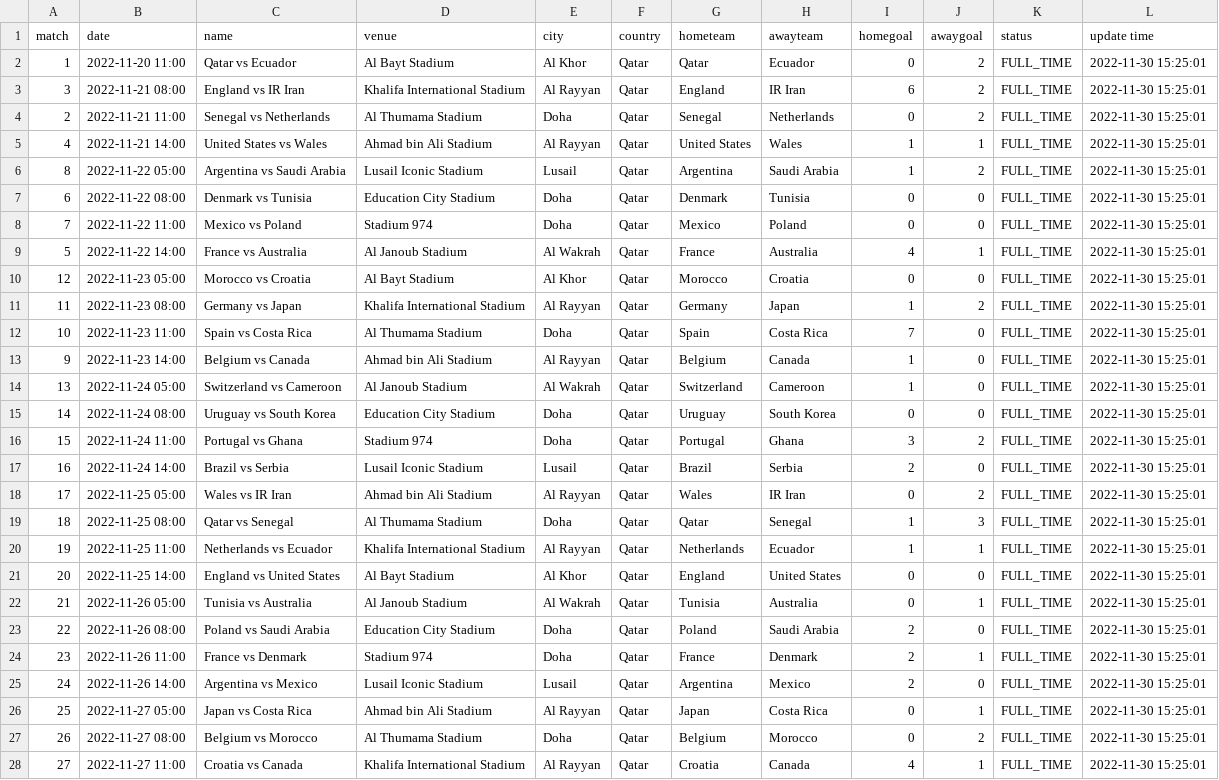
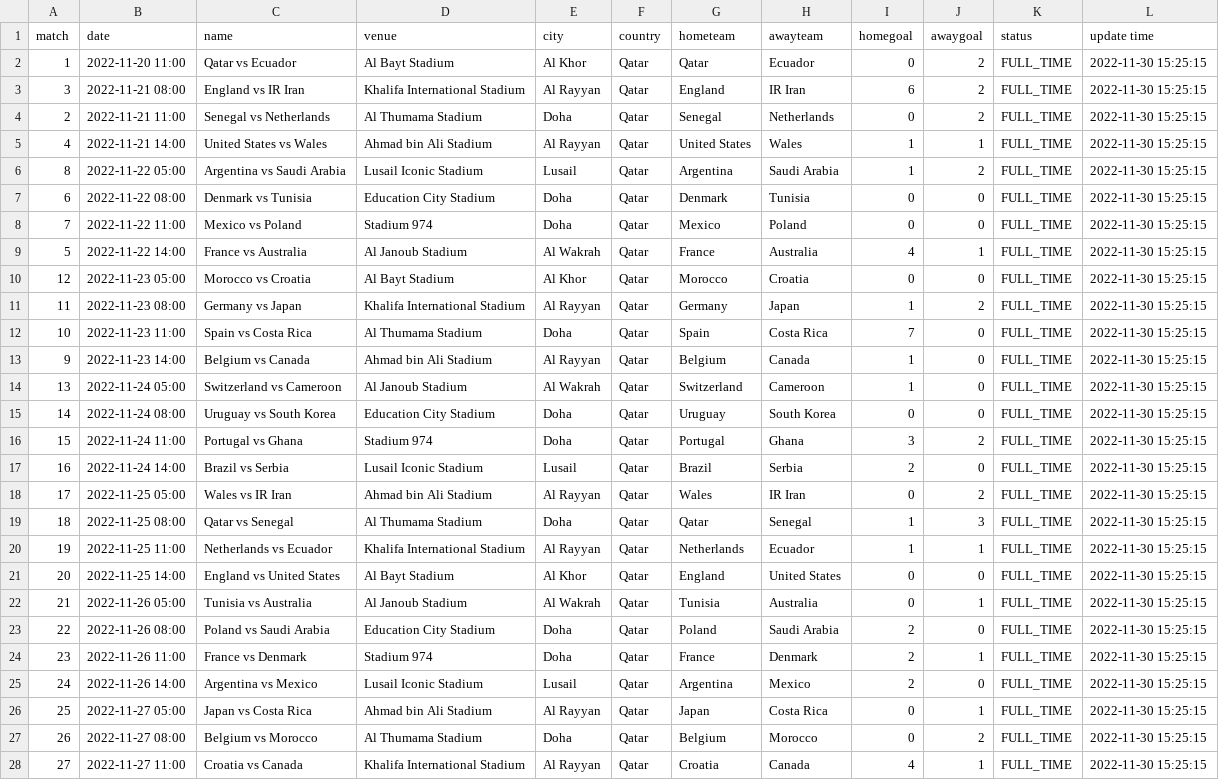
Before and after one commit to excel4soccer/FIFA2022_WC, a CSV file: fifa2022_fixture.csv, drawn as a sheet; only a part is shown; the diff covers the shown part only; the diff names each change by its address in the sheet, - before the commit and + after, or states it on an @@ line.

Commit message:
commit 2022-11-30 15:25:15

```diff
--- a/fifa2022_fixture.csv
+++ b/fifa2022_fixture.csv
-L2:L28 (update time): 2022-11-30 15:25:01
+L2:L28 (update time): 2022-11-30 15:25:15
```
Also changed, not shown: 37 edited cells elsewhere in this file.
